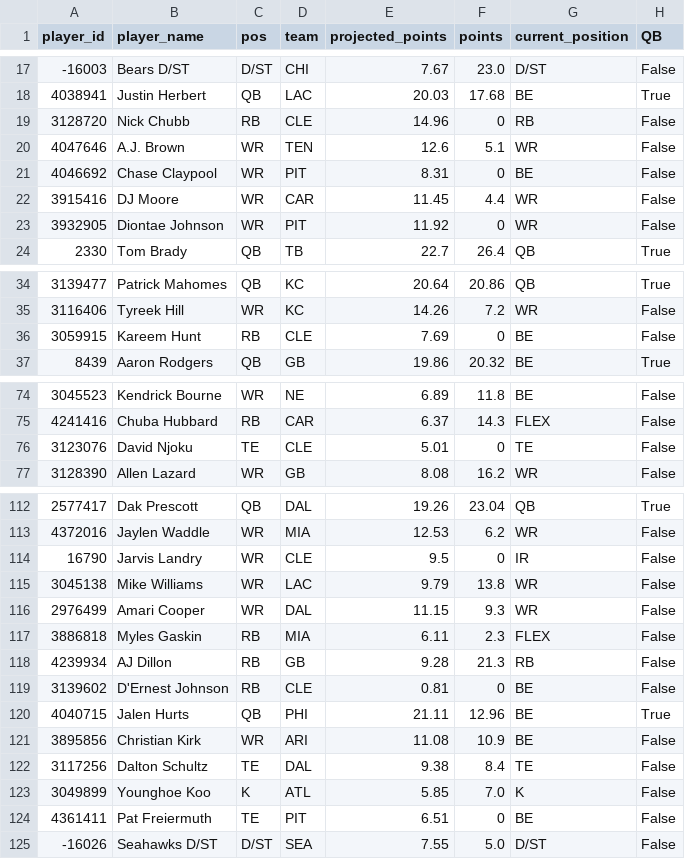
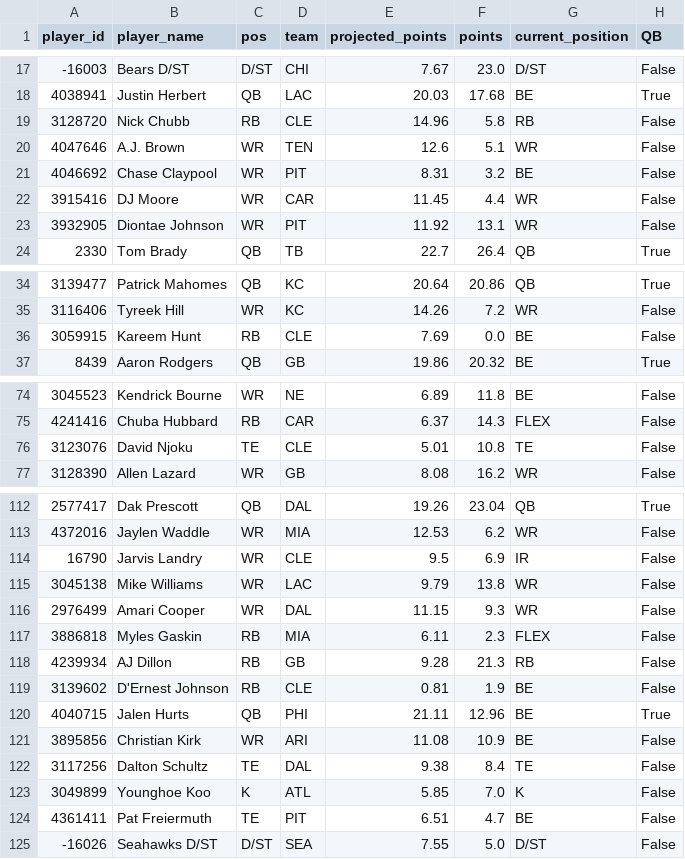
Before and after one commit to joeeoj/fantasy-football, a CSV file: data/lineups_week_17.csv, drawn as a sheet; only a part is shown, gaps mark what is left out; the diff covers the shown part only; the diff names each change by its address in the sheet, - before the commit and + after, or states it on an @@ line.

Commit message:
update week 17 data and rerun notebook

```diff
--- a/data/lineups_week_17.csv
+++ b/data/lineups_week_17.csv
-F19 (points): 0
+F19 (points): 5.8
-F21 (points): 0
+F21 (points): 3.2
-F23 (points): 0
+F23 (points): 13.1
-F36 (points): 0
+F36 (points): 0.0
-F76 (points): 0
+F76 (points): 10.8
-F114 (points): 0
+F114 (points): 6.9
-F119 (points): 0
+F119 (points): 1.9
-F124 (points): 0
+F124 (points): 4.7
```
Also changed, not shown: 4 edited cells elsewhere in this file, 1 other file.
